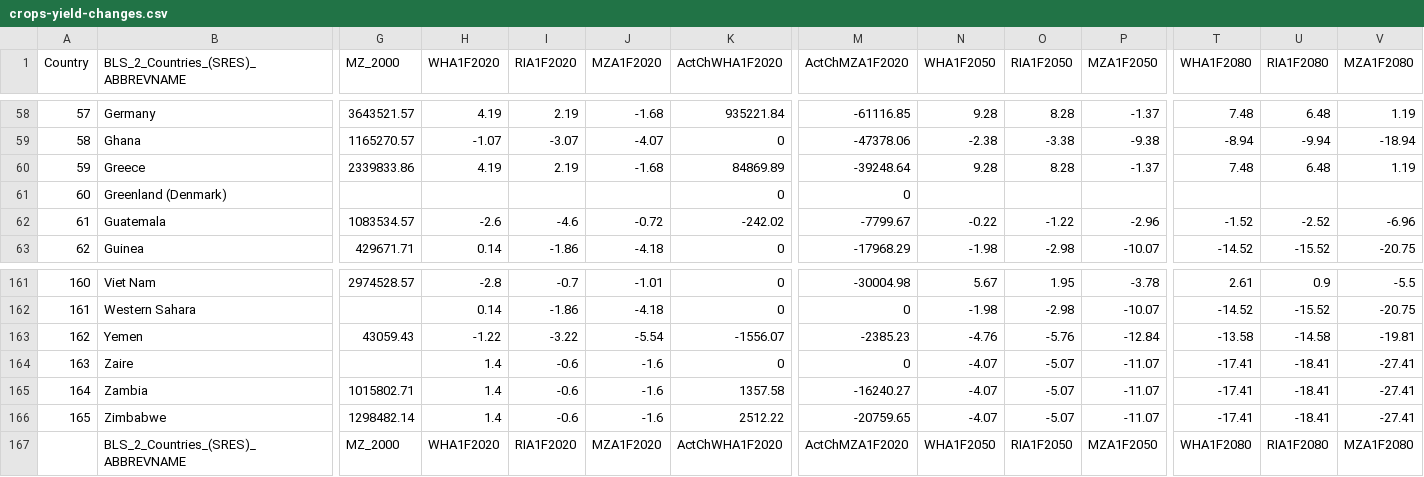
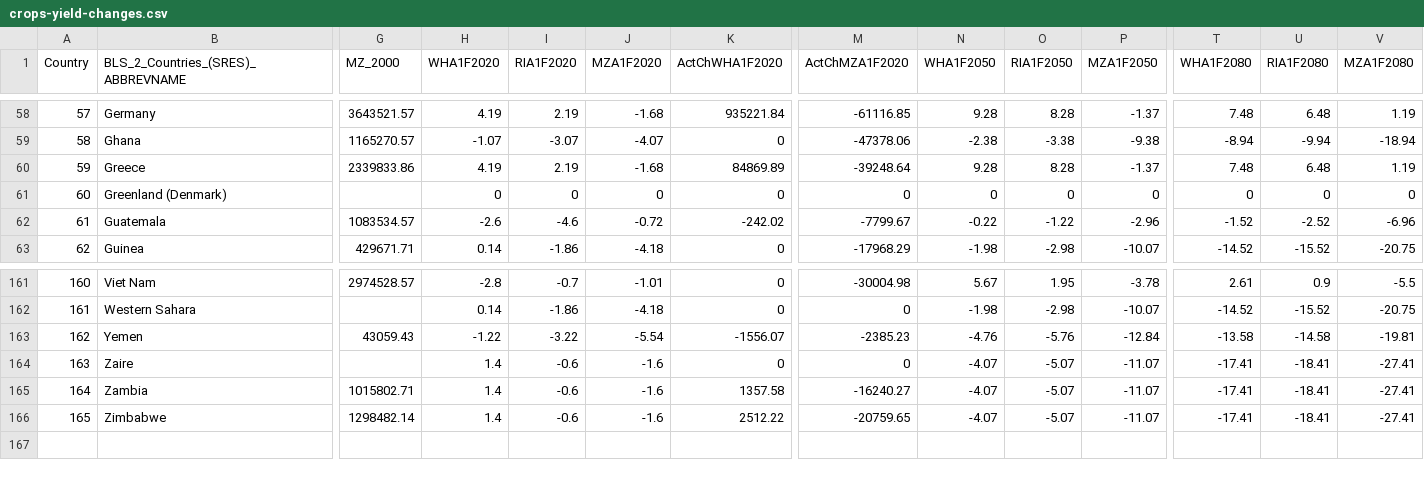
Before and after one commit to em0227/Global-Warming-on-Food, a CSV file: src/data/crops-yield-changes.csv, drawn as a sheet; only a part is shown, gaps mark what is left out; rows hold the shown columns only; the diff names each change by its address in the sheet, - before the commit and + after, or states it on an @@ line.

```diff
--- a/src/data/crops-yield-changes.csv
+++ b/src/data/crops-yield-changes.csv
-H61 (WHA1F2020): (empty)
+H61 (WHA1F2020): 0
-I61 (RIA1F2020): (empty)
+I61 (RIA1F2020): 0
-J61 (MZA1F2020): (empty)
+J61 (MZA1F2020): 0
-N61 (WHA1F2050): (empty)
+N61 (WHA1F2050): 0
-O61 (RIA1F2050): (empty)
+O61 (RIA1F2050): 0
-P61 (MZA1F2050): (empty)
+P61 (MZA1F2050): 0
-T61 (WHA1F2080): (empty)
+T61 (WHA1F2080): 0
-U61 (RIA1F2080): (empty)
+U61 (RIA1F2080): 0
-V61 (MZA1F2080): (empty)
+V61 (MZA1F2080): 0
-row 167:  | BLS_2_Countries_(SRES)_ABBREVNAME | MZ_2000 | WHA1F2020 | RIA1F2020 | MZA1F2020 | ActChWHA1F2020 | ActChMZA1F2020 | WHA1F2050 | RIA1F2050 | MZA1F2050 | WHA1F2080 | RIA1F2080 | MZA1F2080
```
Also changed, not shown: 5 other files.
